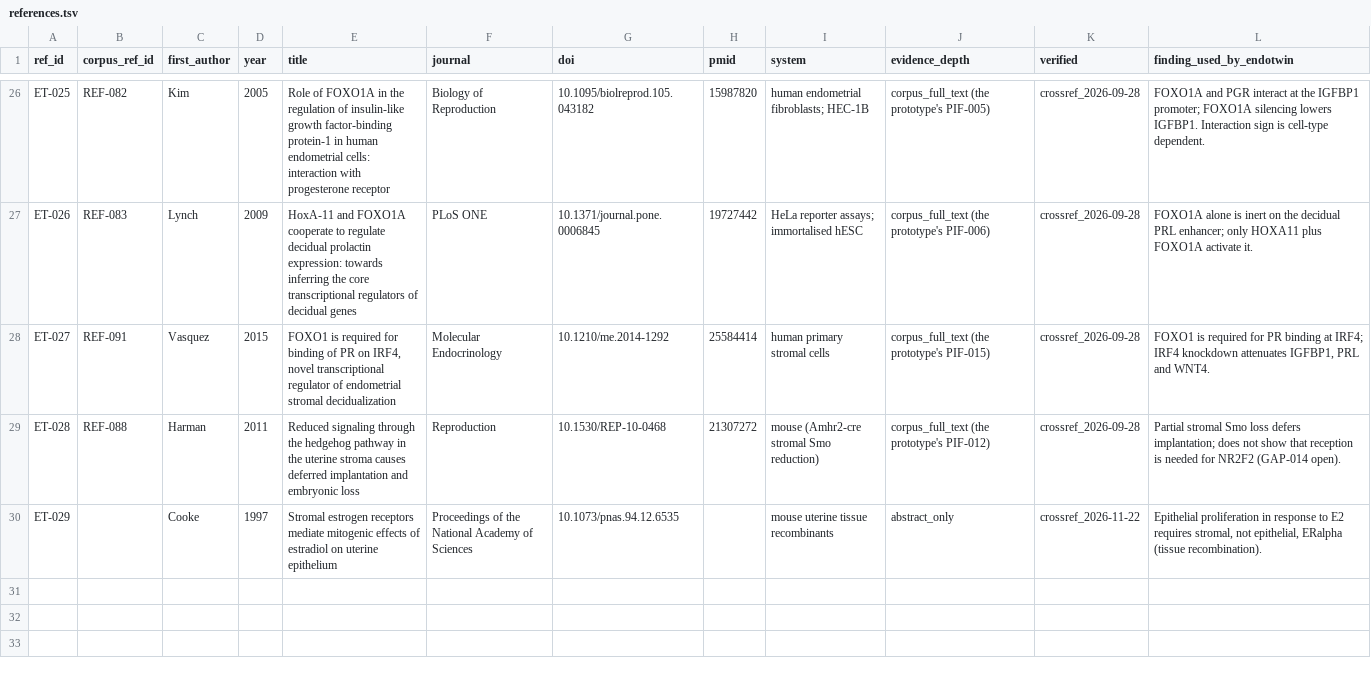
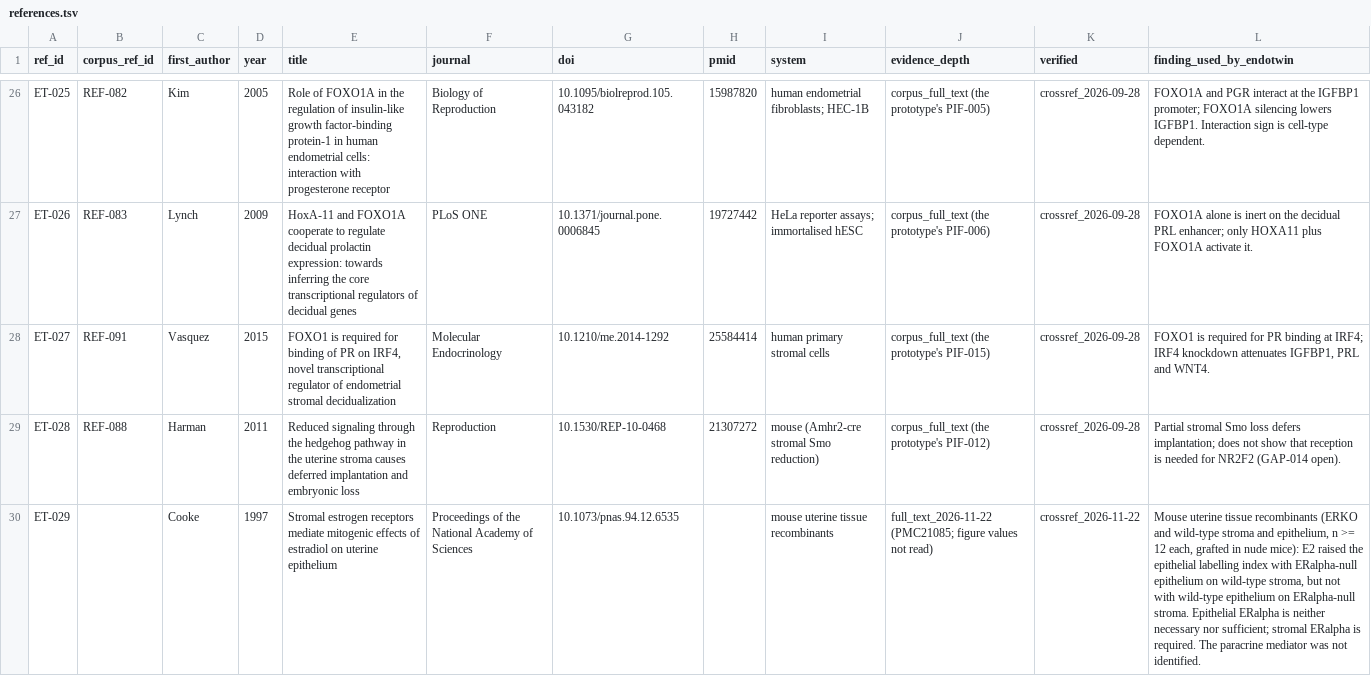
Before and after one commit to FCS-BioIT/ENDO-TWIN_prototype, a TSV file: endotwin/evidence/references.tsv, drawn as a sheet; only a part is shown, gaps mark what is left out; the diff names each change by its address in the sheet, - before the commit and + after, or states it on an @@ line.

Commit message:
Read Cooke 1997 in full; flag the epithelial ERa term
The full text confirms that stromal ERalpha is required for E2-driven
epithelial proliferation in mouse tissue recombinants, and shows that
epithelial ERalpha is neither necessary nor sufficient. The proliferation
rule's E_ESR1 term changes no prediction (it equals the E2 input), so it
is recorded as contradicted and queued for the next model revision
(OQ-09). The IL-1beta papers stay at abstract level: no full text was
reachable.

```diff
--- a/endotwin/evidence/references.tsv
+++ b/endotwin/evidence/references.tsv
-J30 (evidence_depth): abstract_only
+J30 (evidence_depth): full_text_2026-11-22 (PMC21085; figure values not read)
-L30 (finding_used_by_endotwin): Epithelial proliferation in response to E2 requires stromal, not epithelial, ERalpha (tissue recombination).
+L30 (finding_used_by_endotwin): Mouse uterine tissue recombinants (ERKO and wild-type stroma and epithelium, n >= 12 each, grafted in nude mice): E2 raised the epithelial labelling index with ERalpha-null epithelium on wild-type stroma, but not with wild-type epithelium on ERalpha-null stroma. Epithelial ERalpha is neither necessary nor sufficient; stromal ERalpha is required. The paracrine mediator was not identified.
```
Also changed, not shown: endotwin/models/endotwin-v0.2.0/edges.tsv, 5 other files.
